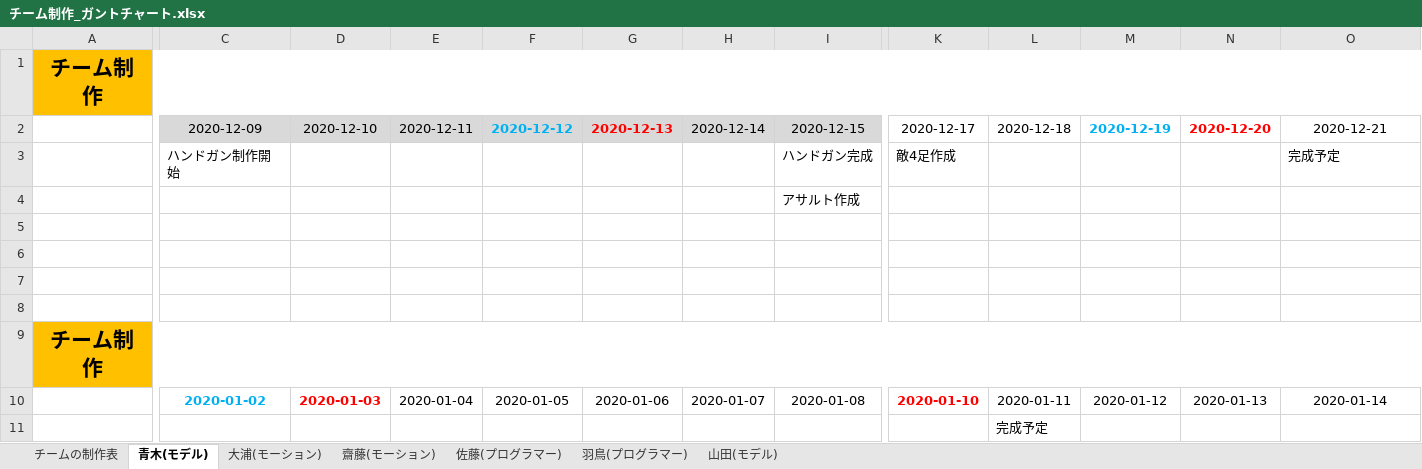
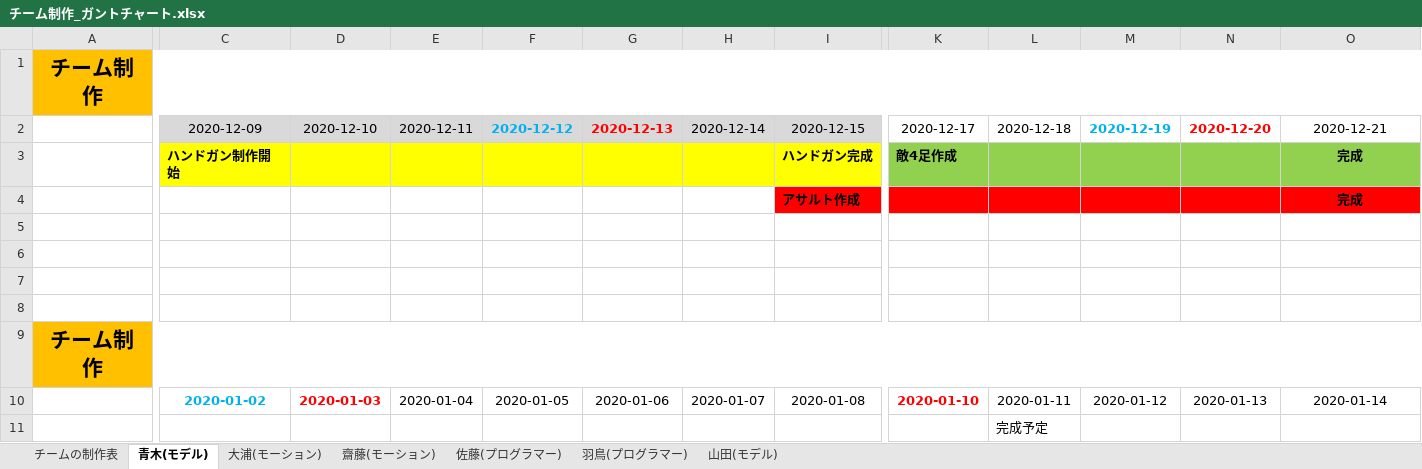
Before and after one commit to Saitouyukihiro/3DGame_Progress, an Excel workbook: Excel/チーム制作_ガントチャート.xlsx, sheet 青木(モデル), drawn as a sheet; only a part is shown, gaps mark what is left out; values as stored, in another font and other column widths than the file's, no borders; the diff covers the shown part only; the diff names each change by its address in the sheet, - before the commit and + after, or states it on an @@ line.

```diff
--- a/Excel/チーム制作_ガントチャート.xlsx (sheet 青木(モデル))
+++ b/Excel/チーム制作_ガントチャート.xlsx (sheet 青木(モデル))
-C3:I3 fill: none
+C3:I3 fill: #FFFF00
-C3 bold: off
+C3 bold: on
-I3:I4 bold: off
+I3:I4 bold: on
-K3 bold: off
+K3 bold: on
-K3:O3 fill: none
+K3:O3 fill: #92D050
-O3: 完成予定
+O3: 完成
@@ O3 bold: off → on, alignment: left → center @@
-I4:O4 fill: none
+I4:O4 fill: #FF0000
-O4: (empty)
+O4: 完成
```
Also changed, not shown: cell formats elsewhere in this sheet, sheet チームの制作表, sheet 山田(モデル).
